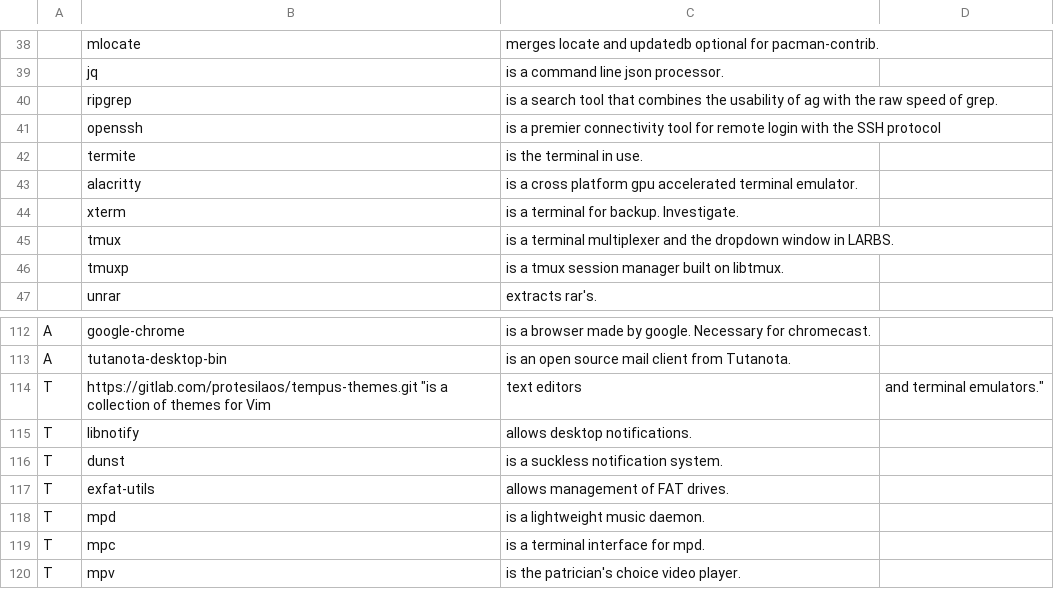
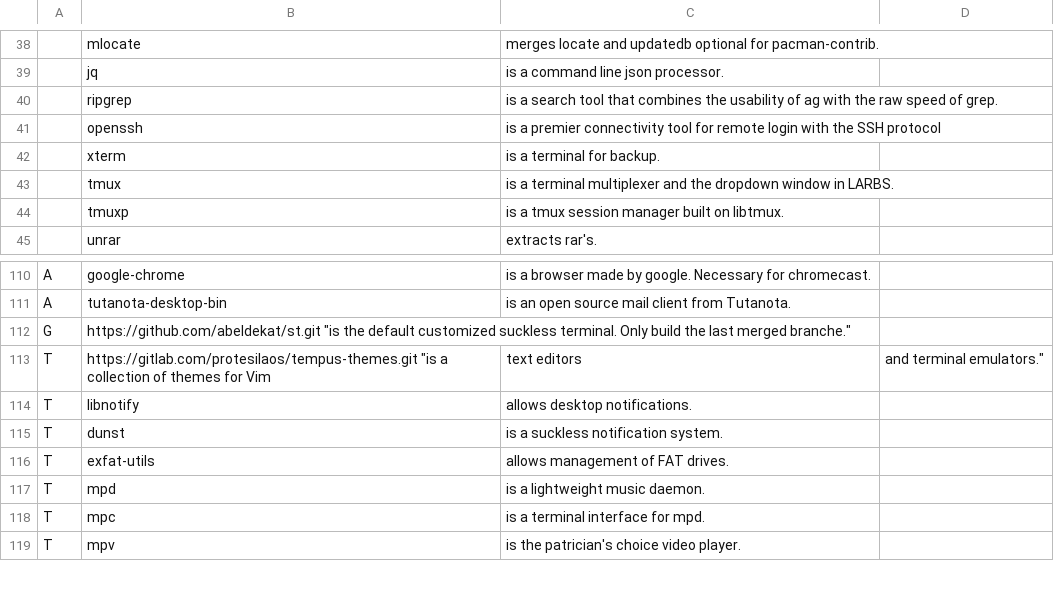
Before and after one commit to abeldekat/dotfiles, a CSV file: base/.config/pkglist/progs.csv, drawn as a sheet; only a part is shown, gaps mark what is left out; removed rows and columns are numbered as before the commit, all else as after; the diff names each change by its address in the sheet, - before the commit and + after, or states it on an @@ line.

```diff
--- a/base/.config/pkglist/progs.csv
+++ b/base/.config/pkglist/progs.csv
-row 42:  | termite | is the terminal in use.
-row 43:  | alacritty | is a cross platform gpu accelerated terminal emulator.
-C42: is a terminal for backup. Investigate.
+C42: is a terminal for backup.
+row 112: G | https://github.com/abeldekat/st.git "is the default customized suckless terminal. Only build the last merged branche."
```
Also changed, not shown: 13 other files.
